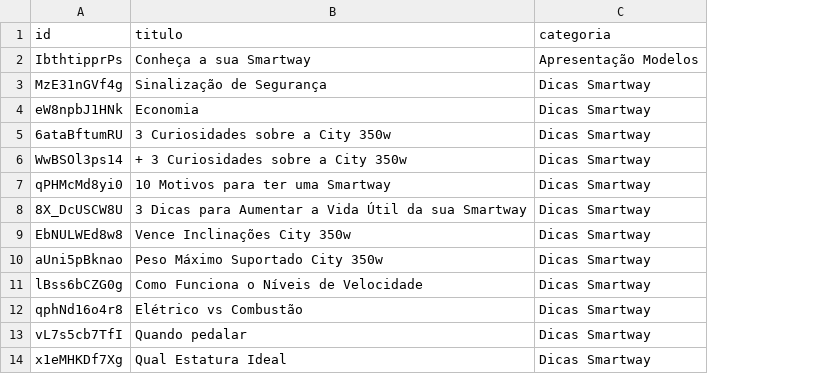
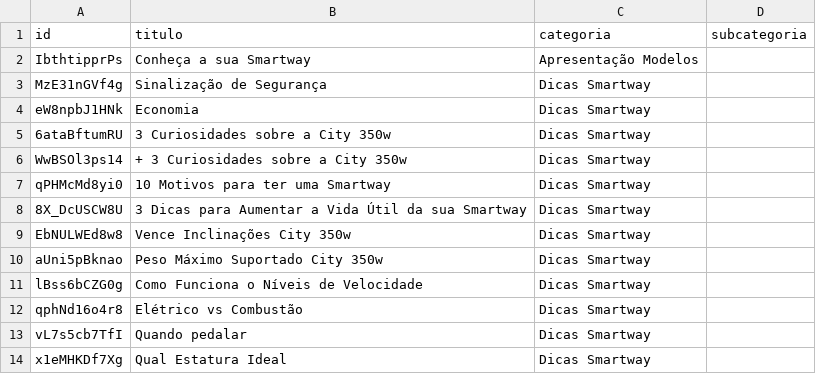
Before and after one commit to comercialsw/plataforma-treinamento, a CSV file: videos.csv, drawn as a sheet; only a part is shown; the diff names each change by its address in the sheet, - before the commit and + after, or states it on an @@ line.

Commit message:
Update videos.csv

```diff
--- a/videos.csv
+++ b/videos.csv
+column D (subcategoria), empty
```
